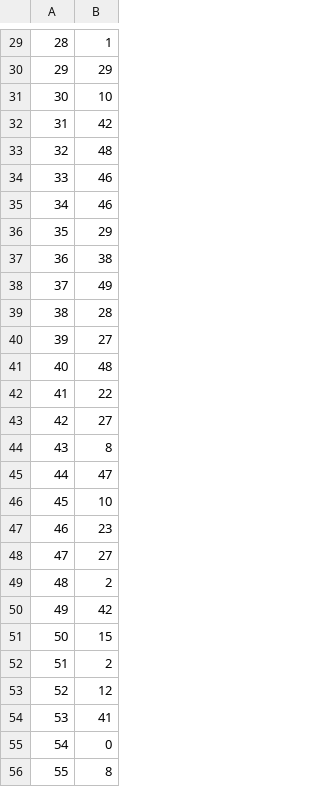
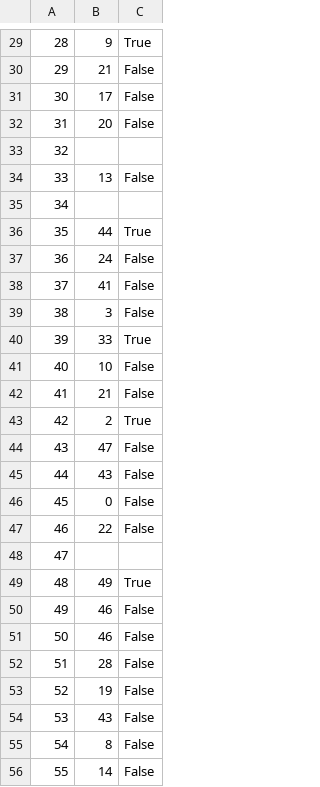
Before and after one commit to ekang100/e-commerce-app, a CSV file: db/generated/OrdersInProgress.csv, drawn as a sheet; only a part is shown, gaps mark what is left out; the diff covers the shown part only; the diff names each change by its address in the sheet, - before the commit and + after, or states it on an @@ line.

```diff
--- a/db/generated/OrdersInProgress.csv
+++ b/db/generated/OrdersInProgress.csv
+column C, rows 29-56: True | False | False | False |  | False |  | True | False | False | False | True | False | False | True | False | False | False | False |  | True | False | False | False | False | False | False | False
-B29: 1
+B29: 9
-B30: 29
+B30: 21
-B31: 10
+B31: 17
-B32: 42
+B32: 20
-B33: 48
+B33: (empty)
-B34: 46
+B34: 13
-B35: 46
+B35: (empty)
-B36: 29
+B36: 44
-B37: 38
+B37: 24
-B38: 49
+B38: 41
-B39: 28
+B39: 3
-B40: 27
+B40: 33
-B41: 48
+B41: 10
-B42: 22
+B42: 21
-B43: 27
+B43: 2
-B44: 8
+B44: 47
-B45: 47
+B45: 43
-B46: 10
+B46: 0
-B47: 23
+B47: 22
-B48: 27
+B48: (empty)
-B49: 2
+B49: 49
-B50: 42
+B50: 46
-B51: 15
+B51: 46
-B52: 2
+B52: 28
-B53: 12
+B53: 19
-B54: 41
+B54: 43
-B55: 0
+B55: 8
-B56: 8
+B56: 14
```
Also changed, not shown: 70 edited cells elsewhere in this file, db/generated/LineItem-PreProcess.csv, db/generated/LineItem.csv, 6 other files.
